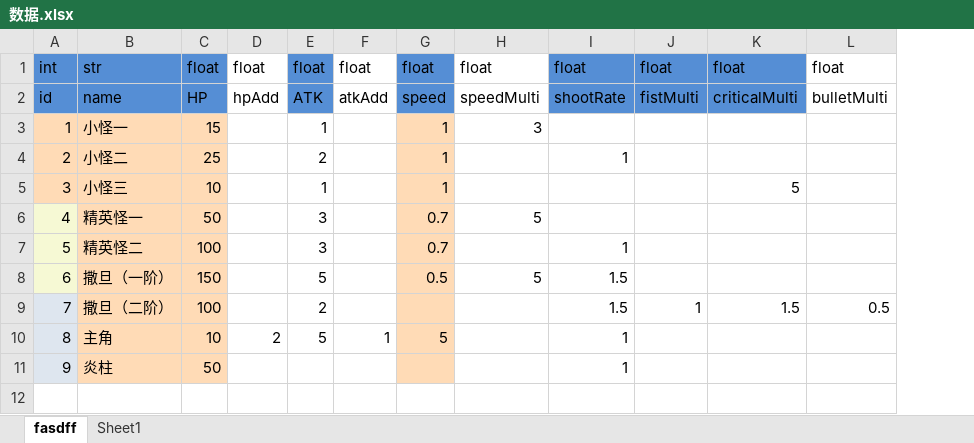
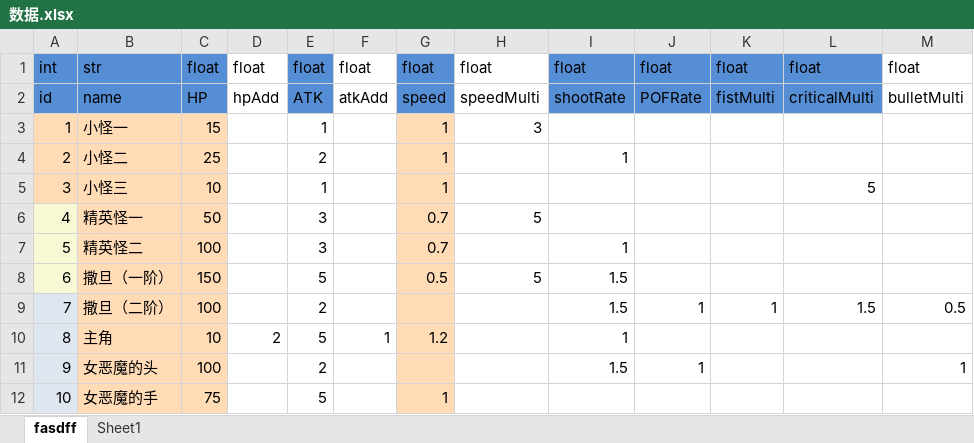
Before and after one commit to Taramesu/Booom, an Excel workbook: Assets/StreamingAssets/config/数据.xlsx, sheet fasdff, drawn as a sheet; values as stored, in another font and other column widths than the file's, no borders; removed rows and columns are numbered as before the commit, all else as after; the diff names each change by its address in the sheet, - before the commit and + after, or states it on an @@ line.

```diff
--- a/Assets/StreamingAssets/config/数据.xlsx (sheet fasdff)
+++ b/Assets/StreamingAssets/config/数据.xlsx (sheet fasdff)
+column J, rows 1-9: float | POFRate |  |  |  |  |  |  | 1
-G10: 5
+G10: 1.2
-row 11: 9 | 炎柱 | 50 |  |  |  |  |  | 1
+row 11: 9 | 女恶魔的头 | 100 |  | 2 |  |  |  | 1.5 | 1 |  |  | 1
+row 12: 10 | 女恶魔的手 | 75 |  | 5 |  | 1
```
Also changed, not shown: 28 other files.
